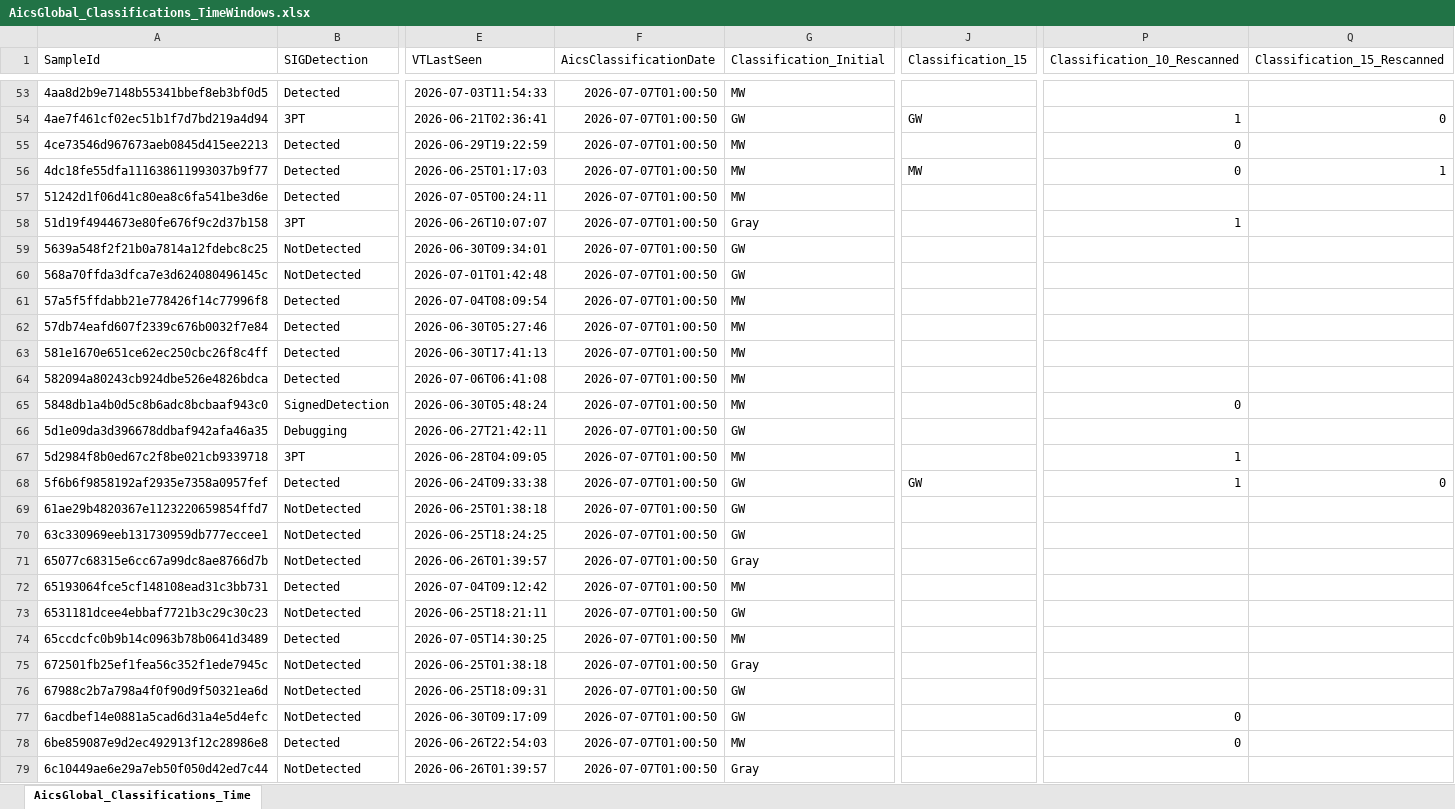
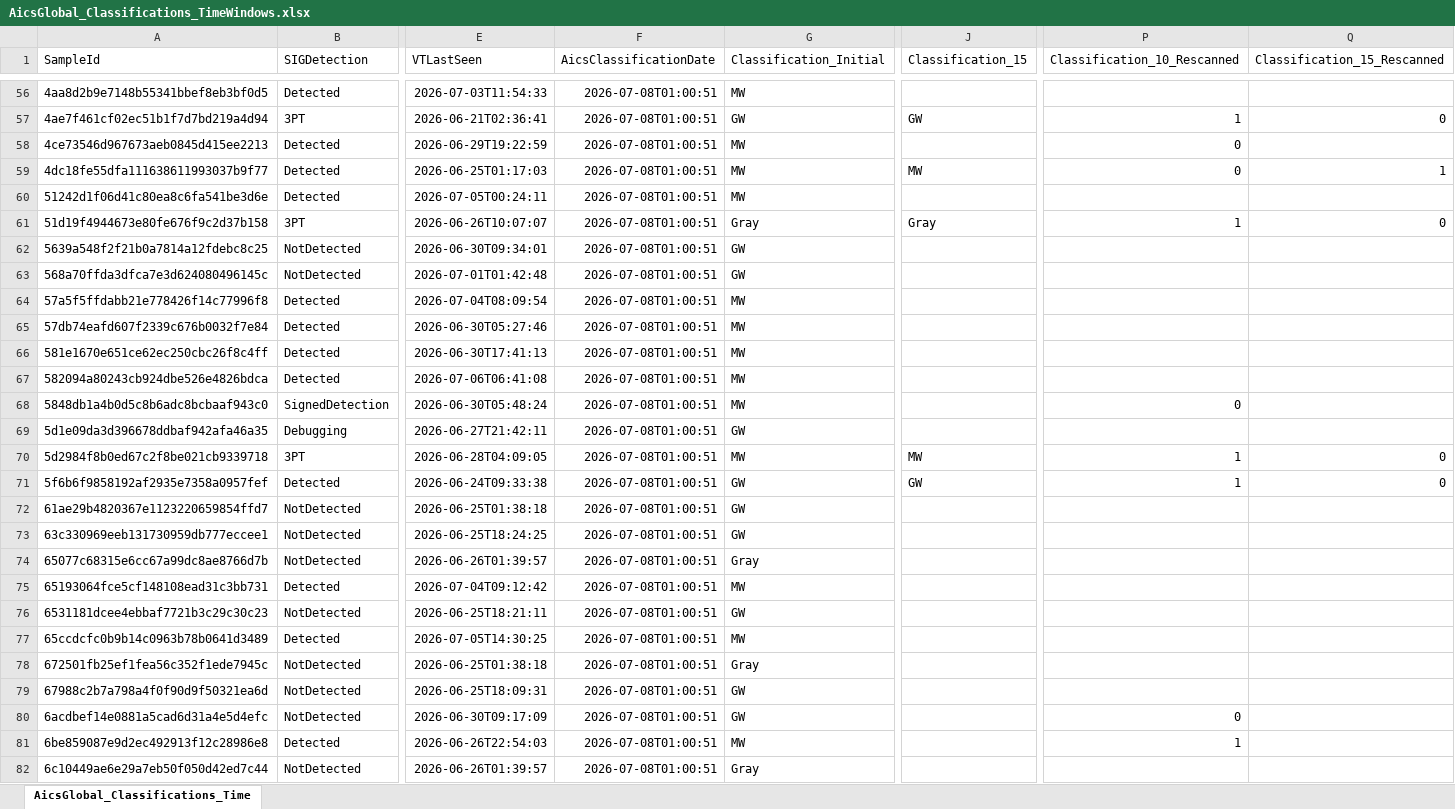
Before and after one commit to cvelascomerino-mwb/aics-dashboards, an Excel workbook: AicsTracker/AicsGlobal_Classifications_TimeWindows.xlsx, sheet AicsGlobal_Classifications_Time, drawn as a sheet; only a part is shown, gaps mark what is left out; values as stored, in another font and other column widths than the file's, no borders; table styles not drawn; addresses are those after the commit; the diff covers the shown part only; the diff names each change by its address in the sheet, - before the commit and + after, or states it on an @@ line.

```diff
--- a/AicsTracker/AicsGlobal_Classifications_TimeWindows.xlsx (sheet AicsGlobal_Classifications_Time)
+++ b/AicsTracker/AicsGlobal_Classifications_TimeWindows.xlsx (sheet AicsGlobal_Classifications_Time)
-F56:F82 (AicsClassificationDate): 2026-07-07T01:00:50
+F56:F82 (AicsClassificationDate): 2026-07-08T01:00:51
-J61 (Classification_15): (empty)
+J61 (Classification_15): Gray
-Q61 (Classification_15_Rescanned): (empty)
+Q61 (Classification_15_Rescanned): 0
-J70 (Classification_15): (empty)
+J70 (Classification_15): MW
-Q70 (Classification_15_Rescanned): (empty)
+Q70 (Classification_15_Rescanned): 0
-P81 (Classification_10_Rescanned): 0
+P81 (Classification_10_Rescanned): 1
```
Also changed, not shown: 8 added rows and 181 edited cells elsewhere in this sheet.
